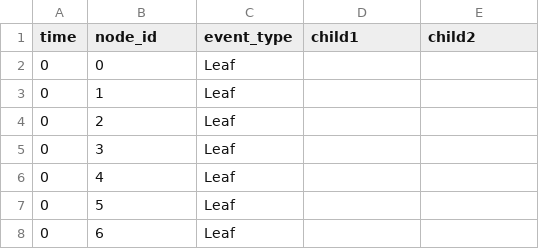
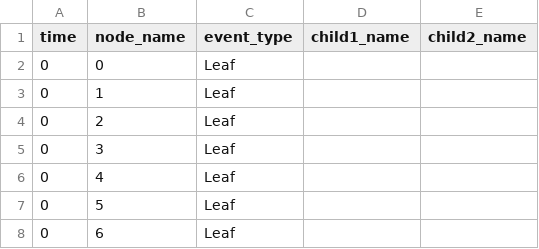
Before and after one commit to SisyphusMountain/rustree, a CSV file: bd_events.csv, drawn as a sheet; only a part is shown.

```diff
--- a/bd_events.csv
+++ b/bd_events.csv
@@ -1,2 +1,2 @@
-time,node_id,event_type,child1,child2
+time,node_name,event_type,child1_name,child2_name
 0,0,Leaf,,
```
Also changed, not shown: 8 other files.
